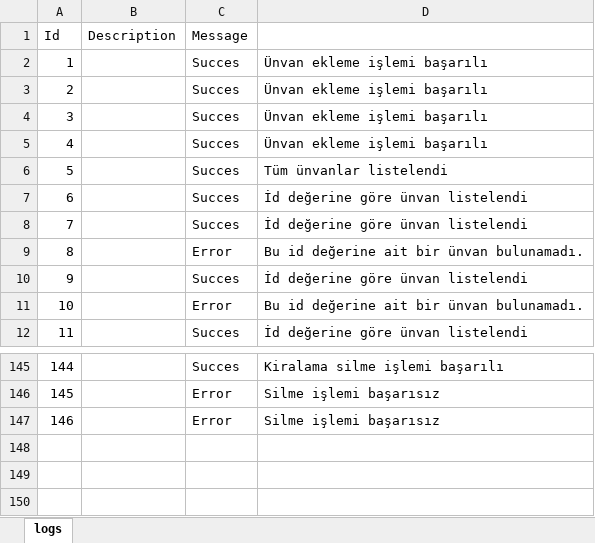
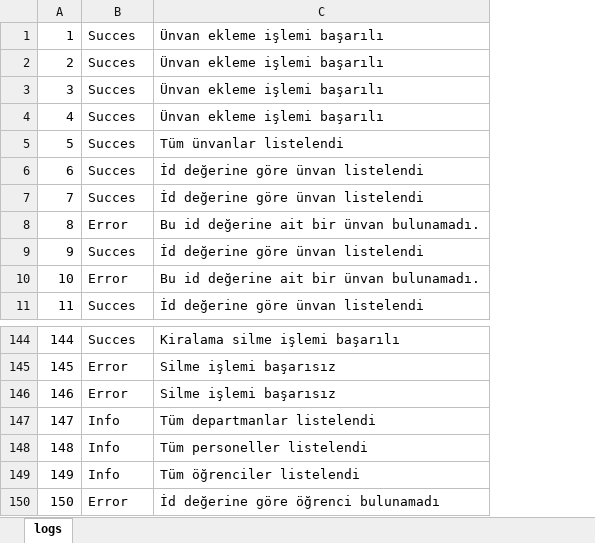
Before and after one commit to dmurat-ertunc/DormitoryProject, an Excel workbook: logs.xlsx, sheet logs, drawn as a sheet; only a part is shown, gaps mark what is left out; values as stored, in another font and other column widths than the file's, no borders; removed rows and columns are numbered as before the commit, all else as after; the diff names each change by its address in the sheet, - before the commit and + after, or states it on an @@ line.

Commit message:
Scheduled ile log tablosu hergün 17:40 ta excele aktarılıyor ve her akratım sonrasında database'de veri tekrarı yaşanmaması için database temizleniyor

```diff
--- a/logs.xlsx (sheet logs)
+++ b/logs.xlsx (sheet logs)
-column B, empty
-row 1: Id | Description | Message
+row 147: 147 | Info | Tüm departmanlar listelendi
+row 148: 148 | Info | Tüm personeller listelendi
+row 149: 149 | Info | Tüm öğrenciler listelendi
+row 150: 150 | Error | İd değerine göre öğrenci bulunamadı
```
Also changed, not shown: 1 other file.
